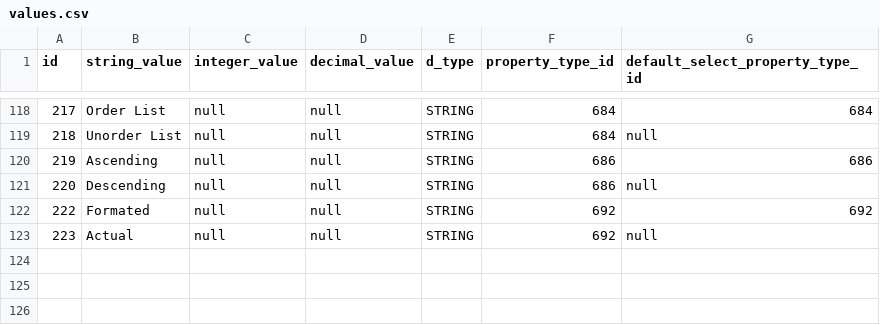
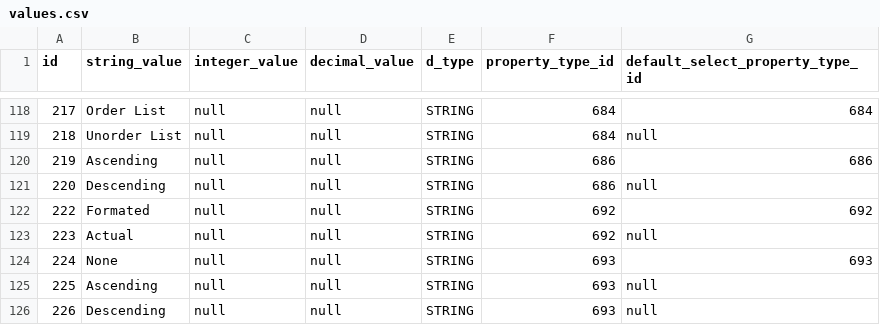
Before and after one commit to viz-centric/flair-bi, a CSV file: src/main/resources/config/liquibase/seed/values.csv, drawn as a sheet; only a part is shown, gaps mark what is left out.

```diff
--- a/src/main/resources/config/liquibase/seed/values.csv
+++ b/src/main/resources/config/liquibase/seed/values.csv
@@ -123 +123,4 @@ id|string_value|integer_value|decimal_value|d_type|property_type_id|default_sele
 223|Actual|null|null|STRING|692|null
+224|None|null|null|STRING|693|693
+225|Ascending|null|null|STRING|693|null
+226|Descending|null|null|STRING|693|null
```
Also changed, not shown: src/main/resources/config/liquibase/seed/field_types_property_types.csv, src/main/resources/config/liquibase/seed/propertytype.csv, 6 other files.
